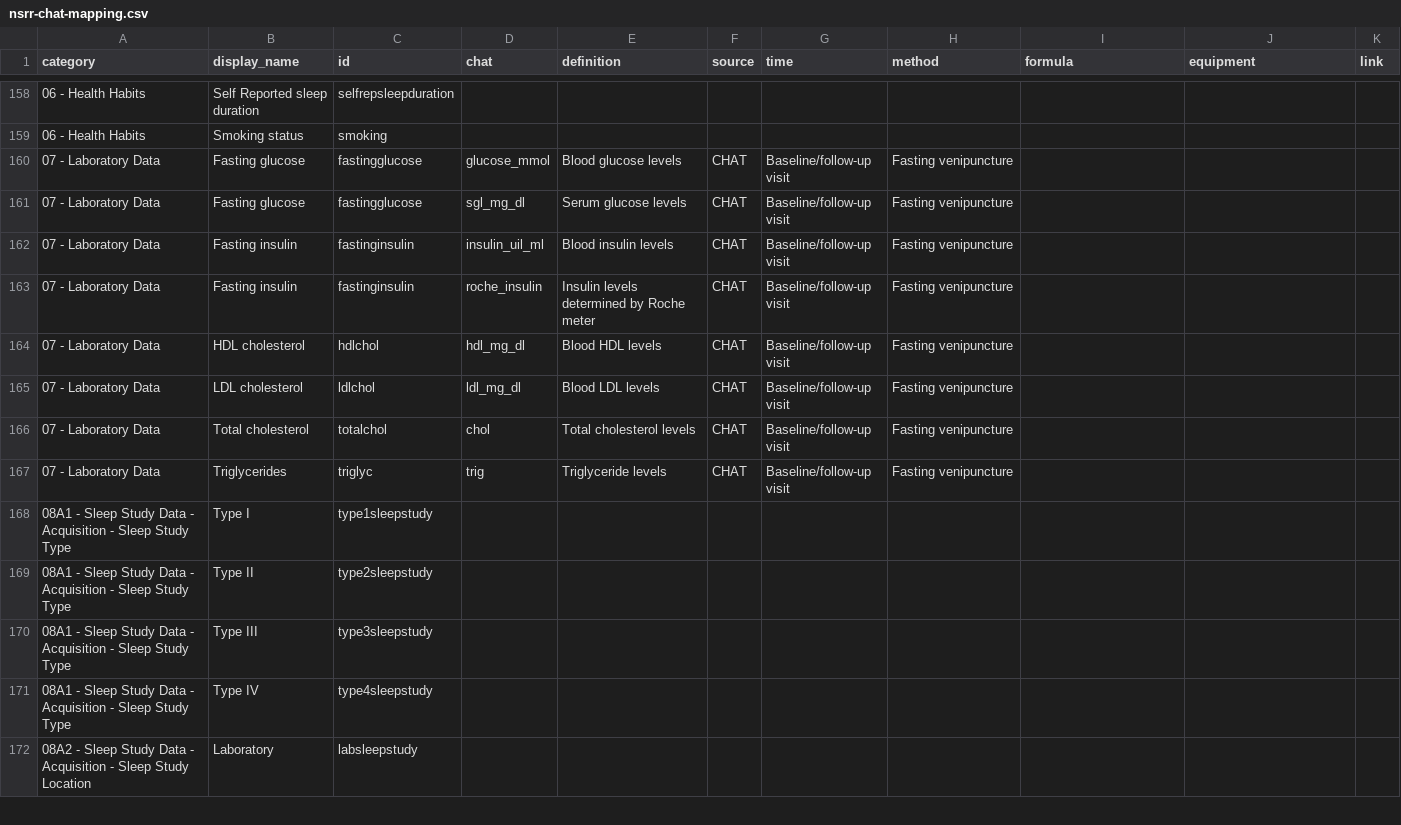
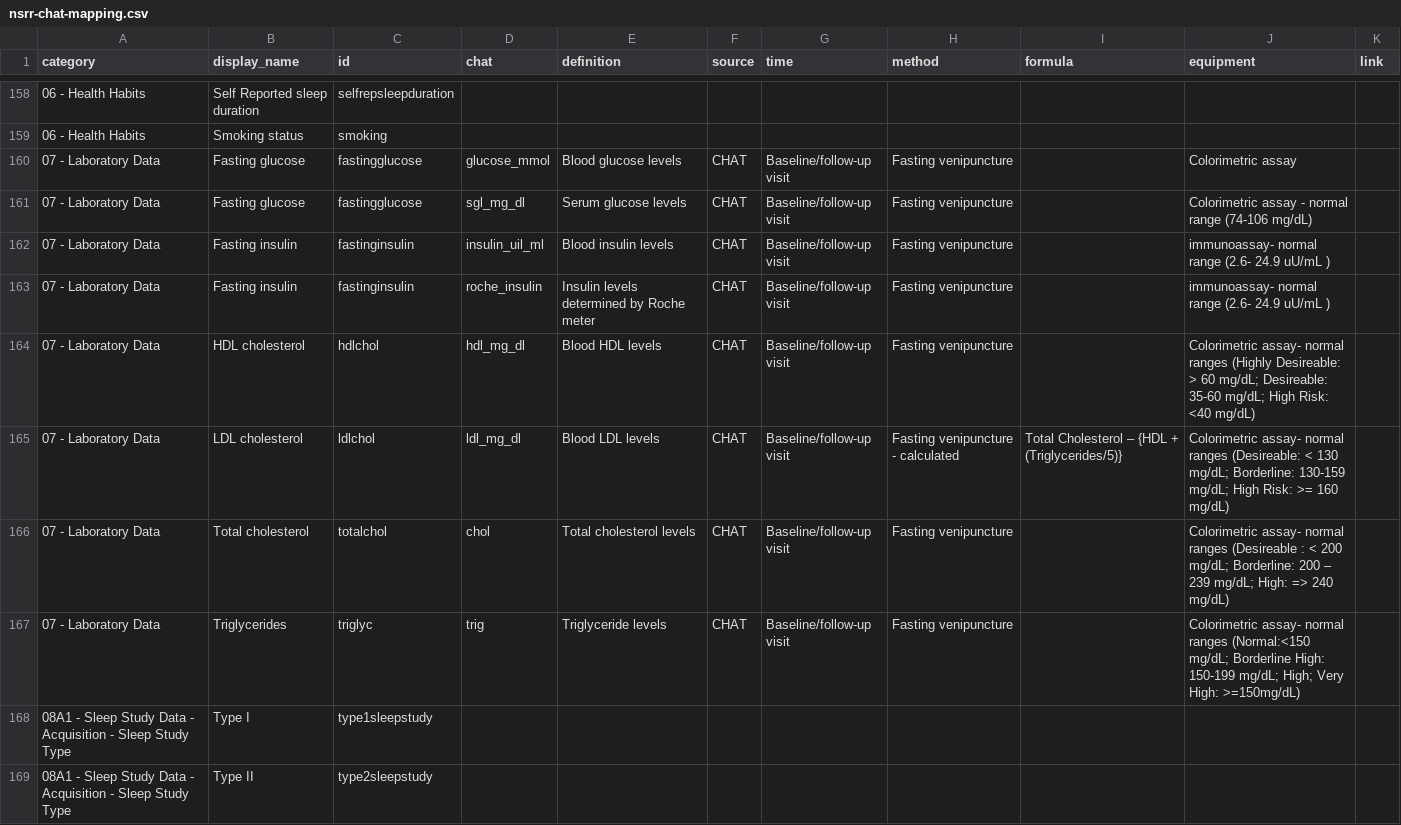
Before and after one commit to licongcui/nsrr-cross-cohort-mapping, a CSV file: mappings/nsrr-chat-mapping.csv, drawn as a sheet; only a part is shown, gaps mark what is left out; the shorter side is filled out with more unchanged rows.

```diff
--- a/mappings/nsrr-chat-mapping.csv
+++ b/mappings/nsrr-chat-mapping.csv
@@ -159,10 +159,10 @@ category,display_name,id,chat,definition,source,time,method,formula,equipment,li
 06 - Health Habits,Smoking status,smoking,,,,,,,,
-07 - Laboratory Data,Fasting glucose,fastingglucose,glucose_mmol,Blood glucose levels,CHAT,Baseline/follow-up visit,Fasting venipuncture,,,
-07 - Laboratory Data,Fasting glucose,fastingglucose,sgl_mg_dl,Serum glucose levels,CHAT,Baseline/follow-up visit,Fasting venipuncture,,,
-07 - Laboratory Data,Fasting insulin,fastinginsulin,insulin_uil_ml,Blood insulin levels,CHAT,Baseline/follow-up visit,Fasting venipuncture,,,
-07 - Laboratory Data,Fasting insulin,fastinginsulin,roche_insulin,Insulin levels determined by Roche meter,CHAT,Baseline/follow-up visit,Fasting venipuncture,,,
-07 - Laboratory Data,HDL cholesterol,hdlchol,hdl_mg_dl,Blood HDL levels,CHAT,Baseline/follow-up visit,Fasting venipuncture,,,
-07 - Laboratory Data,LDL cholesterol,ldlchol,ldl_mg_dl,Blood LDL levels,CHAT,Baseline/follow-up visit,Fasting venipuncture,,,
-07 - Laboratory Data,Total cholesterol,totalchol,chol,Total cholesterol levels,CHAT,Baseline/follow-up visit,Fasting venipuncture,,,
-07 - Laboratory Data,Triglycerides,triglyc,trig,Triglyceride levels,CHAT,Baseline/follow-up visit,Fasting venipuncture,,,
+07 - Laboratory Data,Fasting glucose,fastingglucose,glucose_mmol,Blood glucose levels,CHAT,Baseline/follow-up visit,Fasting venipuncture,,Colorimetric assay,
+07 - Laboratory Data,Fasting glucose,fastingglucose,sgl_mg_dl,Serum glucose levels,CHAT,Baseline/follow-up visit,Fasting venipuncture,,Colorimetric assay - normal range (74-106 mg/dL),
+07 - Laboratory Data,Fasting insulin,fastinginsulin,insulin_uil_ml,Blood insulin levels,CHAT,Baseline/follow-up visit,Fasting venipuncture,,immunoassay- normal range (2.6- 24.9 uU/mL ),
+07 - Laboratory Data,Fasting insulin,fastinginsulin,roche_insulin,Insulin levels determined by Roche meter,CHAT,Baseline/follow-up visit,Fasting venipuncture,,immunoassay- normal range (2.6- 24.9 uU/mL ),
+07 - Laboratory Data,HDL cholesterol,hdlchol,hdl_mg_dl,Blood HDL levels,CHAT,Baseline/follow-up visit,Fasting venipuncture,,Colorimetric assay- normal ranges (Highly Desireable: > 60 mg/dL;  Desireable:  35-60 mg/dL; High Risk:  <40 mg/dL),
+07 - Laboratory Data,LDL cholesterol,ldlchol,ldl_mg_dl,Blood LDL levels,CHAT,Baseline/follow-up visit,Fasting venipuncture - calculated,Total Cholesterol – {HDL + (Triglycerides/5)},Colorimetric assay- normal ranges (Desireable: < 130 mg/dL; Borderline: 130-159 mg/dL; High Risk:  >= 160 mg/dL),
+07 - Laboratory Data,Total cholesterol,totalchol,chol,Total cholesterol levels,CHAT,Baseline/follow-up visit,Fasting venipuncture,,Colorimetric assay- normal ranges (Desireable : < 200 mg/dL; Borderline:  200 – 239 mg/dL; High:  => 240 mg/dL),
+07 - Laboratory Data,Triglycerides,triglyc,trig,Triglyceride levels,CHAT,Baseline/follow-up visit,Fasting venipuncture,,Colorimetric assay- normal ranges (Normal:<150 mg/dL; Borderline High: 150-199 mg/dL; High; Very High: >=150mg/dL) ,
 08A1 - Sleep Study Data - Acquisition - Sleep Study Type,Type I,type1sleepstudy,,,,,,,,
```
Also changed, not shown: mappings/nsrr-heartbeat-mapping.csv.
